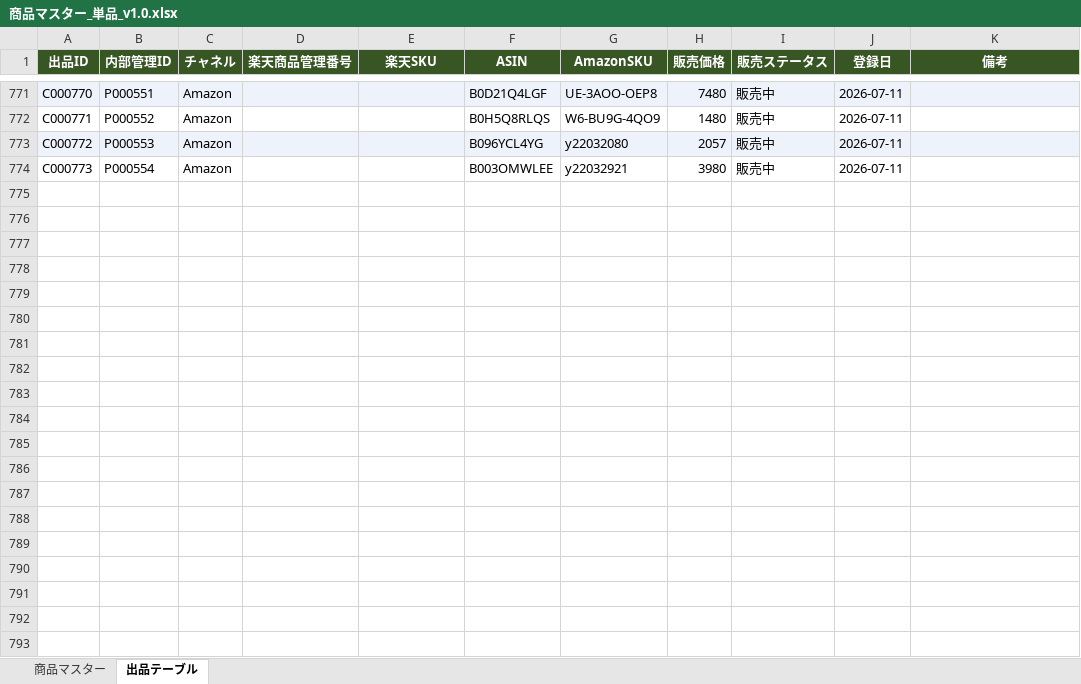
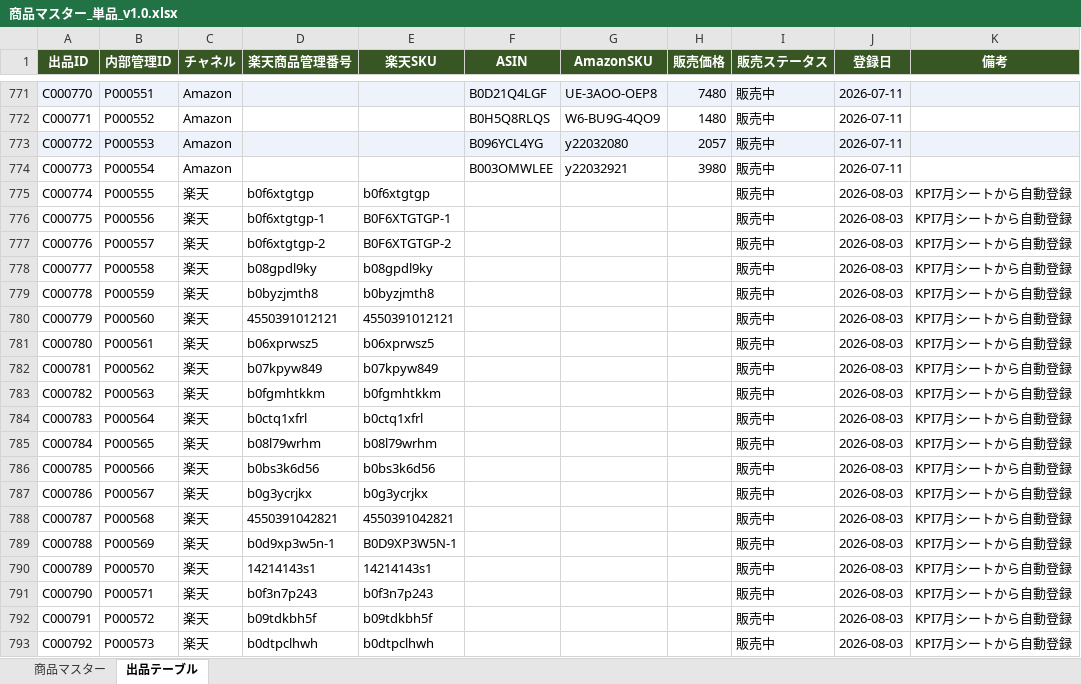
Before and after one commit to houzyou777-creator/inventory-management, an Excel workbook: MomijiStore_OS/01_InventoryManagement/SourceData/商品マスター_単品_v1.0.xlsx, sheet 出品テーブル, drawn as a sheet; only a part is shown, gaps mark what is left out; values as stored, in another font and other column widths than the file's, no borders; the diff covers the shown part only; the diff names each change by its address in the sheet, - before the commit and + after, or states it on an @@ line.

```diff
--- a/MomijiStore_OS/01_InventoryManagement/SourceData/商品マスター_単品_v1.0.xlsx (sheet 出品テーブル)
+++ b/MomijiStore_OS/01_InventoryManagement/SourceData/商品マスター_単品_v1.0.xlsx (sheet 出品テーブル)
+row 775: C000774 | P000555 | 楽天 | b0f6xtgtgp | b0f6xtgtgp |  |  |  | 販売中 | 2026-08-03 | KPI7月シートから自動登録
+row 776: C000775 | P000556 | 楽天 | b0f6xtgtgp-1 | B0F6XTGTGP-1 |  |  |  | 販売中 | 2026-08-03 | KPI7月シートから自動登録
+row 777: C000776 | P000557 | 楽天 | b0f6xtgtgp-2 | B0F6XTGTGP-2 |  |  |  | 販売中 | 2026-08-03 | KPI7月シートから自動登録
+row 778: C000777 | P000558 | 楽天 | b08gpdl9ky | b08gpdl9ky |  |  |  | 販売中 | 2026-08-03 | KPI7月シートから自動登録
+row 779: C000778 | P000559 | 楽天 | b0byzjmth8 | b0byzjmth8 |  |  |  | 販売中 | 2026-08-03 | KPI7月シートから自動登録
+row 780: C000779 | P000560 | 楽天 | 4550391012121 | 4550391012121 |  |  |  | 販売中 | 2026-08-03 | KPI7月シートから自動登録
+row 781: C000780 | P000561 | 楽天 | b06xprwsz5 | b06xprwsz5 |  |  |  | 販売中 | 2026-08-03 | KPI7月シートから自動登録
+row 782: C000781 | P000562 | 楽天 | b07kpyw849 | b07kpyw849 |  |  |  | 販売中 | 2026-08-03 | KPI7月シートから自動登録
+row 783: C000782 | P000563 | 楽天 | b0fgmhtkkm | b0fgmhtkkm |  |  |  | 販売中 | 2026-08-03 | KPI7月シートから自動登録
+row 784: C000783 | P000564 | 楽天 | b0ctq1xfrl | b0ctq1xfrl |  |  |  | 販売中 | 2026-08-03 | KPI7月シートから自動登録
+row 785: C000784 | P000565 | 楽天 | b08l79wrhm | b08l79wrhm |  |  |  | 販売中 | 2026-08-03 | KPI7月シートから自動登録
+row 786: C000785 | P000566 | 楽天 | b0bs3k6d56 | b0bs3k6d56 |  |  |  | 販売中 | 2026-08-03 | KPI7月シートから自動登録
+row 787: C000786 | P000567 | 楽天 | b0g3ycrjkx | b0g3ycrjkx |  |  |  | 販売中 | 2026-08-03 | KPI7月シートから自動登録
+row 788: C000787 | P000568 | 楽天 | 4550391042821 | 4550391042821 |  |  |  | 販売中 | 2026-08-03 | KPI7月シートから自動登録
+row 789: C000788 | P000569 | 楽天 | b0d9xp3w5n-1 | B0D9XP3W5N-1 |  |  |  | 販売中 | 2026-08-03 | KPI7月シートから自動登録
+row 790: C000789 | P000570 | 楽天 | 14214143s1 | 14214143s1 |  |  |  | 販売中 | 2026-08-03 | KPI7月シートから自動登録
+row 791: C000790 | P000571 | 楽天 | b0f3n7p243 | b0f3n7p243 |  |  |  | 販売中 | 2026-08-03 | KPI7月シートから自動登録
+row 792: C000791 | P000572 | 楽天 | b09tdkbh5f | b09tdkbh5f |  |  |  | 販売中 | 2026-08-03 | KPI7月シートから自動登録
+row 793: C000792 | P000573 | 楽天 | b0dtpclhwh | b0dtpclhwh |  |  |  | 販売中 | 2026-08-03 | KPI7月シートから自動登録
```
Also changed, not shown: 175 added rows elsewhere in this sheet, sheet 商品マスター, 1 other file.
